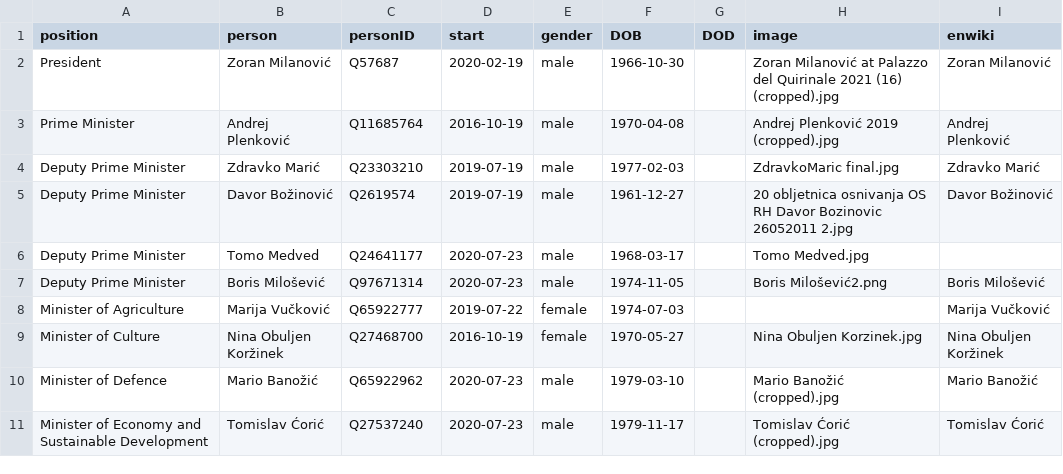
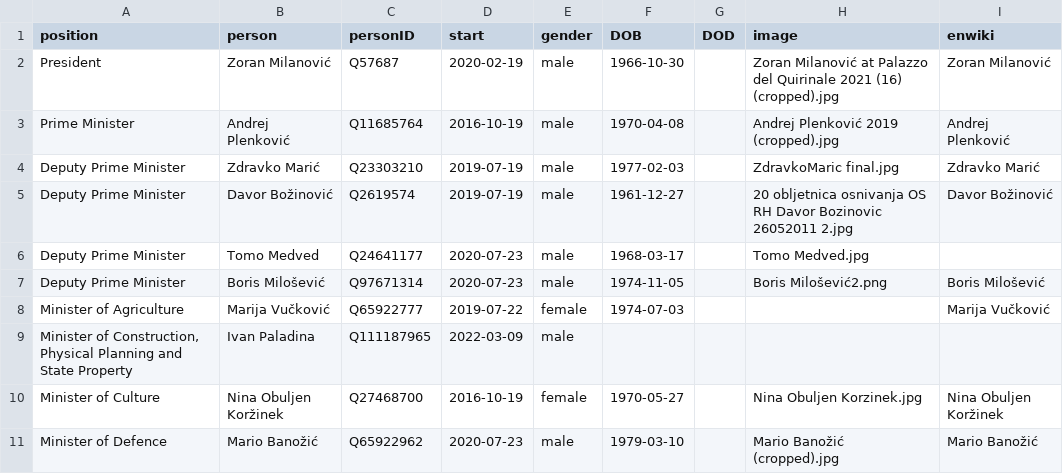
Before and after one commit to every-politician-scrapers/croatia-ministers, a CSV file: html/current.csv, drawn as a sheet; only a part is shown; the shorter side is filled out with more unchanged rows.

```diff
--- a/html/current.csv
+++ b/html/current.csv
@@ -8,2 +8,3 @@ Deputy Prime Minister,Boris Milošević,Q97671314,2020-07-23,male,1974-11-05,,Bo
 Minister of Agriculture,Marija Vučković,Q65922777,2019-07-22,female,1974-07-03,,,Marija Vučković
+"Minister of Construction, Physical Planning and State Property",Ivan Paladina,Q111187965,2022-03-09,male,,,,
 Minister of Culture,Nina Obuljen Koržinek,Q27468700,2016-10-19,female,1970-05-27,,Nina Obuljen Korzinek.jpg,Nina Obuljen Koržinek
```
Also changed, not shown: html/holders21.csv, 1 other file.
